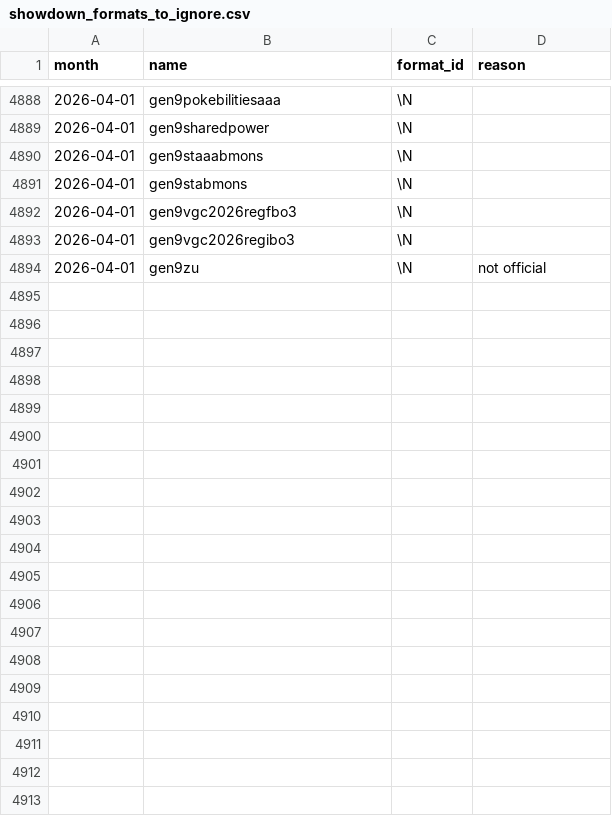
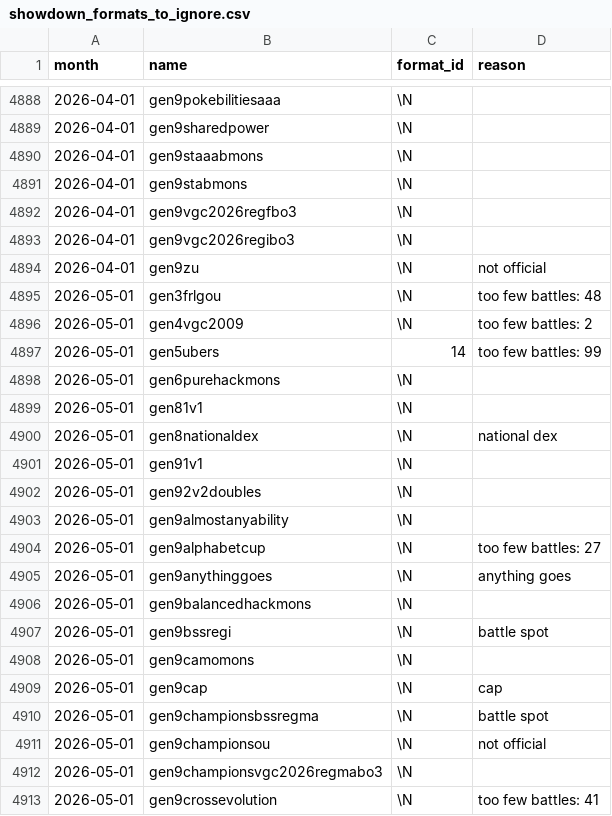
Before and after one commit to jpirnat/dex, a CSV file: data/showdown_formats_to_ignore.csv, drawn as a sheet; only a part is shown, gaps mark what is left out; the diff covers the shown part only; the diff names each change by its address in the sheet, - before the commit and + after, or states it on an @@ line.

Commit message:
Formats for 2026-05.

```diff
--- a/data/showdown_formats_to_ignore.csv
+++ b/data/showdown_formats_to_ignore.csv
+row 4895: 2026-05-01 | gen3frlgou | \N | too few battles: 48
+row 4896: 2026-05-01 | gen4vgc2009 | \N | too few battles: 2
+row 4897: 2026-05-01 | gen5ubers | 14 | too few battles: 99
+row 4898: 2026-05-01 | gen6purehackmons | \N
+row 4899: 2026-05-01 | gen81v1 | \N
+row 4900: 2026-05-01 | gen8nationaldex | \N | national dex
+row 4901: 2026-05-01 | gen91v1 | \N
+row 4902: 2026-05-01 | gen92v2doubles | \N
+row 4903: 2026-05-01 | gen9almostanyability | \N
+row 4904: 2026-05-01 | gen9alphabetcup | \N | too few battles: 27
+row 4905: 2026-05-01 | gen9anythinggoes | \N | anything goes
+row 4906: 2026-05-01 | gen9balancedhackmons | \N
+row 4907: 2026-05-01 | gen9bssregi | \N | battle spot
+row 4908: 2026-05-01 | gen9camomons | \N
+row 4909: 2026-05-01 | gen9cap | \N | cap
+row 4910: 2026-05-01 | gen9championsbssregma | \N | battle spot
+row 4911: 2026-05-01 | gen9championsou | \N | not official
+row 4912: 2026-05-01 | gen9championsvgc2026regmabo3 | \N
+row 4913: 2026-05-01 | gen9crossevolution | \N | too few battles: 41
```
Also changed, not shown: 21 added rows and 1 edited cell elsewhere in this file, data/showdown_formats_to_import.csv, data/showdown_pokemon_to_ignore.csv.
